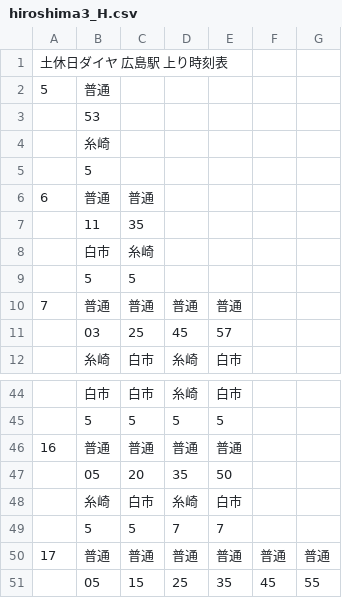
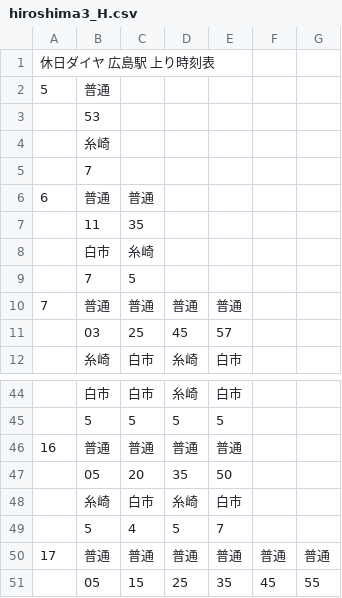
Before and after one commit to penpengrass/departure, a CSV file: csv/JRW_Sanyo/hiroshima3_H.csv, drawn as a sheet; only a part is shown, gaps mark what is left out; the diff names each change by its address in the sheet, - before the commit and + after, or states it on an @@ line.

```diff
--- a/csv/JRW_Sanyo/hiroshima3_H.csv
+++ b/csv/JRW_Sanyo/hiroshima3_H.csv
-A1: 土休日ダイヤ 広島駅 上り時刻表
+A1: 休日ダイヤ 広島駅 上り時刻表
-B5: 5
+B5: 7
-B9: 5
+B9: 7
-C49: 5
+C49: 4
-D49: 7
+D49: 5
```
Also changed, not shown: csv/JRW_Sanyo/hiroshima1.csv, csv/JRW_Sanyo/hiroshima1_H.csv, 28 other files.
